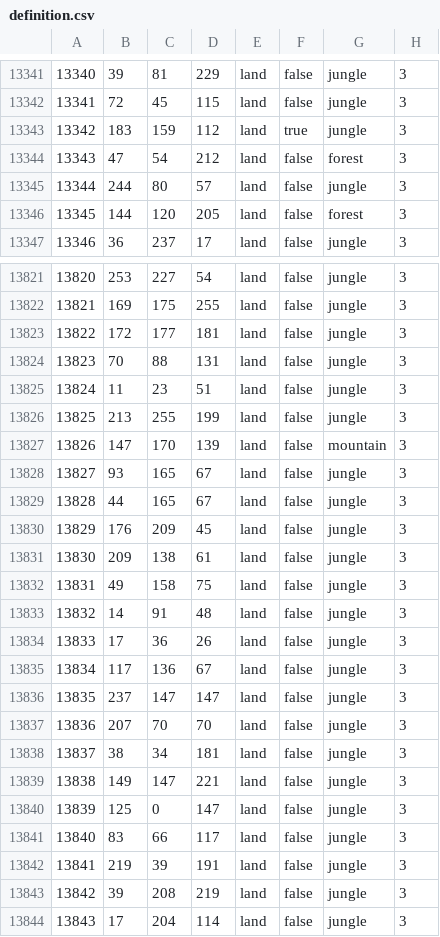
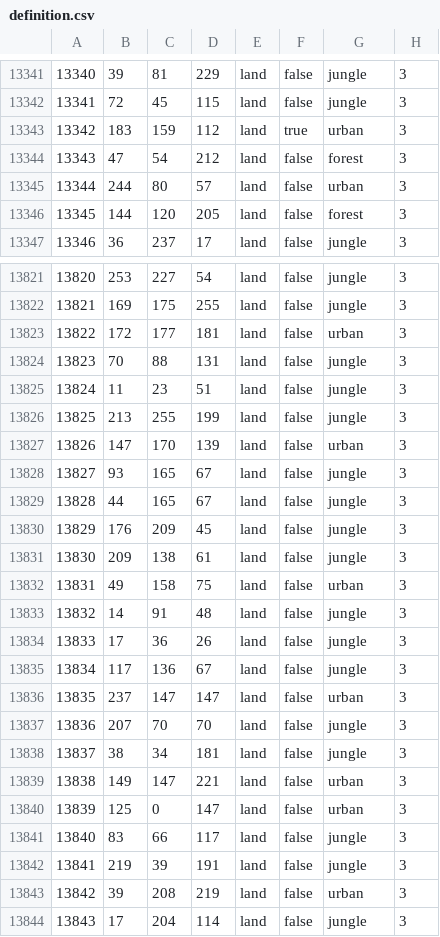
Before and after one commit to mengxinxier/Adorable-heart-beta1, a CSV file: map/definition.csv, drawn as a sheet; only a part is shown, gaps mark what is left out; the diff covers the shown part only.

```diff
--- a/map/definition.csv
+++ b/map/definition.csv
@@ -13342,5 +13342,5 @@
 13341;72;45;115;land;false;jungle;3
-13342;183;159;112;land;true;jungle;3
+13342;183;159;112;land;true;urban;3
 13343;47;54;212;land;false;forest;3
-13344;244;80;57;land;false;jungle;3
+13344;244;80;57;land;false;urban;3
 13345;144;120;205;land;false;forest;3
@@ -13822,3 +13822,3 @@
 13821;169;175;255;land;false;jungle;3
-13822;172;177;181;land;false;jungle;3
+13822;172;177;181;land;false;urban;3
 13823;70;88;131;land;false;jungle;3
@@ -13826,3 +13826,3 @@
 13825;213;255;199;land;false;jungle;3
-13826;147;170;139;land;false;mountain;3
+13826;147;170;139;land;false;urban;3
 13827;93;165;67;land;false;jungle;3
@@ -13831,3 +13831,3 @@
 13830;209;138;61;land;false;jungle;3
-13831;49;158;75;land;false;jungle;3
+13831;49;158;75;land;false;urban;3
 13832;14;91;48;land;false;jungle;3
@@ -13835,10 +13835,10 @@
 13834;117;136;67;land;false;jungle;3
-13835;237;147;147;land;false;jungle;3
+13835;237;147;147;land;false;urban;3
 13836;207;70;70;land;false;jungle;3
 13837;38;34;181;land;false;jungle;3
-13838;149;147;221;land;false;jungle;3
-13839;125;0;147;land;false;jungle;3
+13838;149;147;221;land;false;urban;3
+13839;125;0;147;land;false;urban;3
 13840;83;66;117;land;false;jungle;3
 13841;219;39;191;land;false;jungle;3
-13842;39;208;219;land;false;jungle;3
+13842;39;208;219;land;false;urban;3
 13843;17;204;114;land;false;jungle;3
```
Also changed, not shown: 12 edited cells elsewhere in this file, 41 other files.
